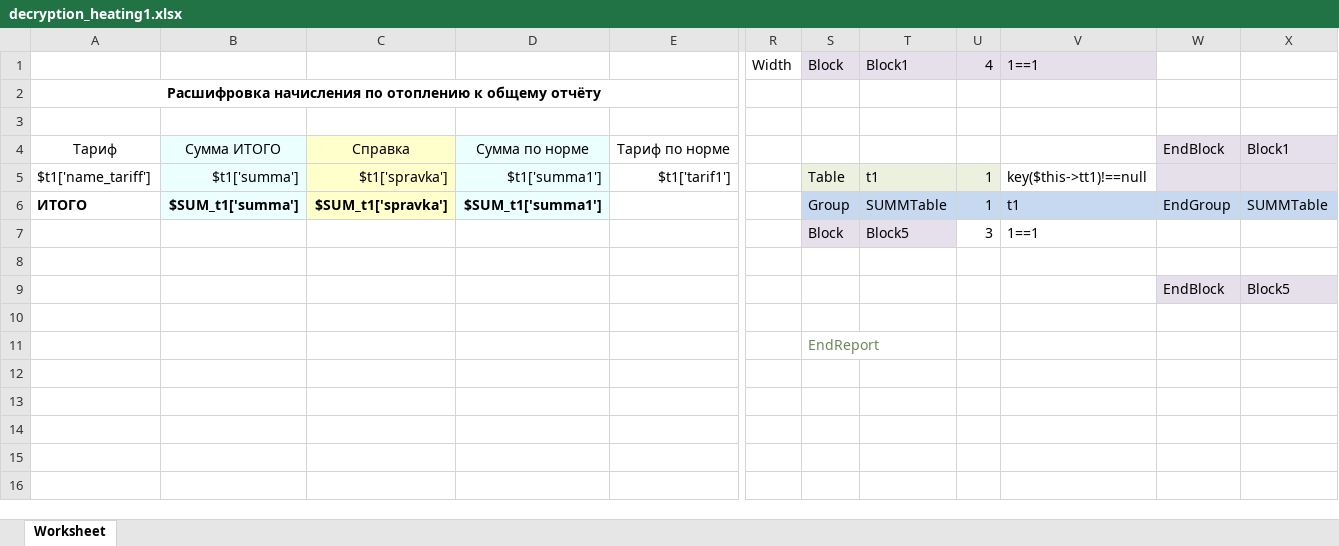
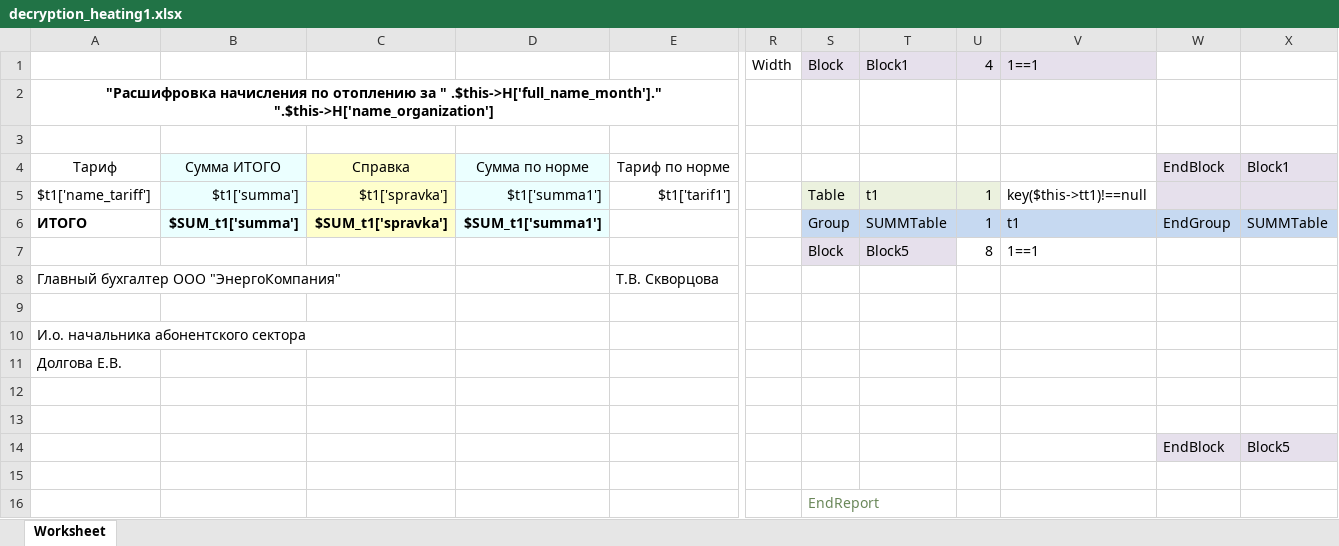
Before and after one commit to ddrsdram/REPORTS, an Excel workbook: Reports/AreDifferent/decryption_heating/decryption_heating1.xlsx, sheet Worksheet, drawn as a sheet; only a part is shown, gaps mark what is left out; values as stored, in another font and other column widths than the file's, no borders; rows hold the shown columns only; the diff names each change by its address in the sheet, - before the commit and + after, or states it on an @@ line.

```diff
--- a/Reports/AreDifferent/decryption_heating/decryption_heating1.xlsx (sheet Worksheet)
+++ b/Reports/AreDifferent/decryption_heating/decryption_heating1.xlsx (sheet Worksheet)
-A2: Расшифровка начисления по отоплению к общему отчёту
+A2: "Расшифровка начисления по отоплению за " .$this->H['full_name_month']." ".$this->H['name_organization']
-U7: 3
+U7: 8
+row 8: Главный бухгалтер ООО "ЭнергоКомпания" |  |  |  | Т.В. Скворцова
+row 9: (empty)
+row 10: И.о. начальника абонентского сектора
+row 11: Долгова Е.В.
+row 12: (empty)
```
Also changed, not shown: Reports/AreDifferent/decryption_canalisation/decryption_canalisation.xlsx, Reports/AreDifferent/decryption_coldWater/decryption_coldWater.xlsx, 2 other files.
